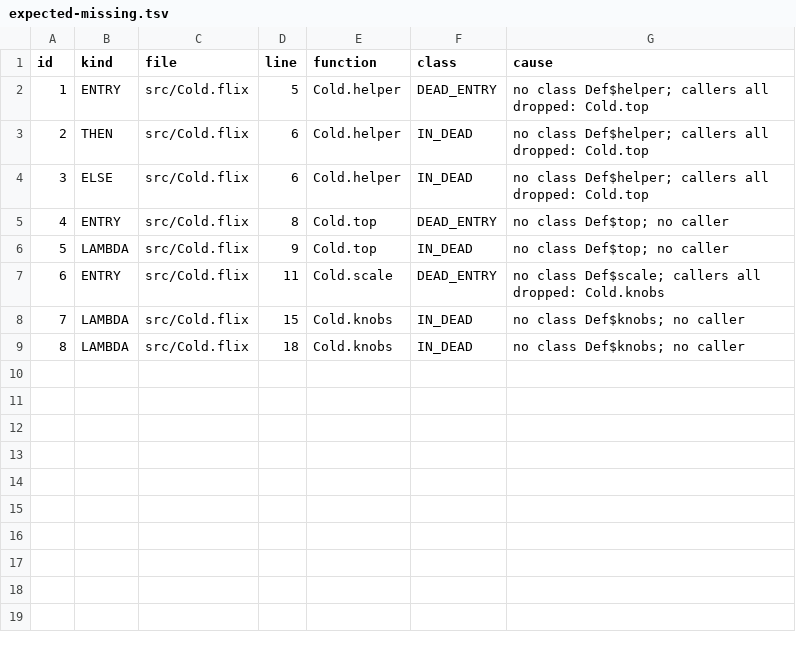
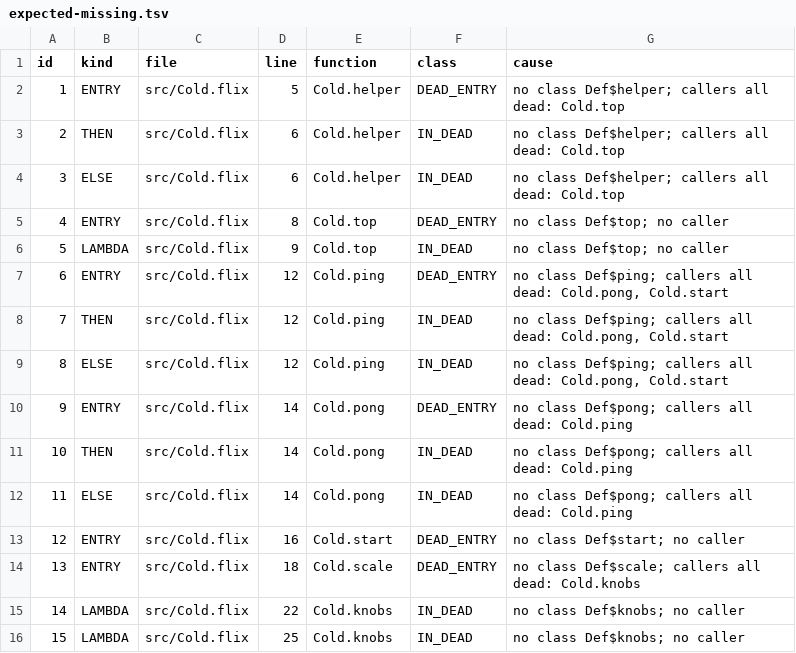
Before and after one commit to wstein/flixw-mutate, a TSV file: spikes/coverage-generalisation/audit-dead/expected-missing.tsv, drawn as a sheet; addresses are those after the commit; the diff names each change by its address in the sheet, - before the commit and + after, or states it on an @@ line.

```diff
--- a/spikes/coverage-generalisation/audit-dead/expected-missing.tsv
+++ b/spikes/coverage-generalisation/audit-dead/expected-missing.tsv
-G2:G4 (cause): …callers all dropped: Cold.top
+G2:G4 (cause): …callers all dead: Cold.top
+row 7: 6 | ENTRY | src/Cold.flix | 12 | Cold.ping | DEAD_ENTRY | no class Def$ping; callers all dead: Cold.pong, Cold.start
+row 8: 7 | THEN | src/Cold.flix | 12 | Cold.ping | IN_DEAD | no class Def$ping; callers all dead: Cold.pong, Cold.start
+row 9: 8 | ELSE | src/Cold.flix | 12 | Cold.ping | IN_DEAD | no class Def$ping; callers all dead: Cold.pong, Cold.start
+row 10: 9 | ENTRY | src/Cold.flix | 14 | Cold.pong | DEAD_ENTRY | no class Def$pong; callers all dead: Cold.ping
+row 11: 10 | THEN | src/Cold.flix | 14 | Cold.pong | IN_DEAD | no class Def$pong; callers all dead: Cold.ping
+row 12: 11 | ELSE | src/Cold.flix | 14 | Cold.pong | IN_DEAD | no class Def$pong; callers all dead: Cold.ping
+row 13: 12 | ENTRY | src/Cold.flix | 16 | Cold.start | DEAD_ENTRY | no class Def$start; no caller
@@ column A (id) renumbered from row 14 down @@
-D14 (line): 11
+D14 (line): 18
-G14 (cause): …callers all dropped: Cold.knobs
+G14 (cause): …callers all dead: Cold.knobs
-D15 (line): 15
+D15 (line): 22
-D16 (line): 18
+D16 (line): 25
```
Also changed, not shown: 9 other files.
